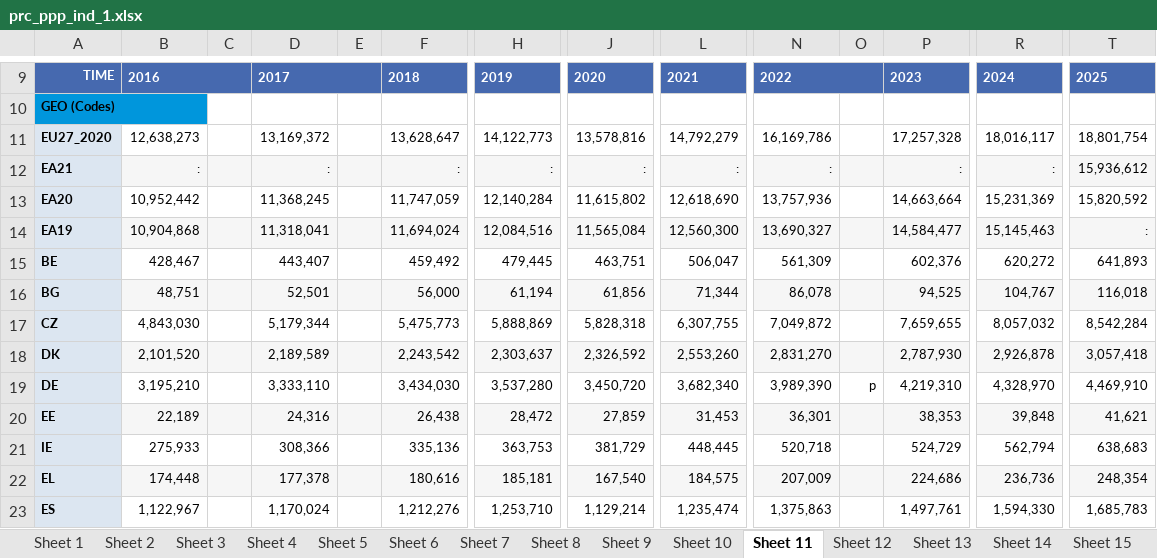
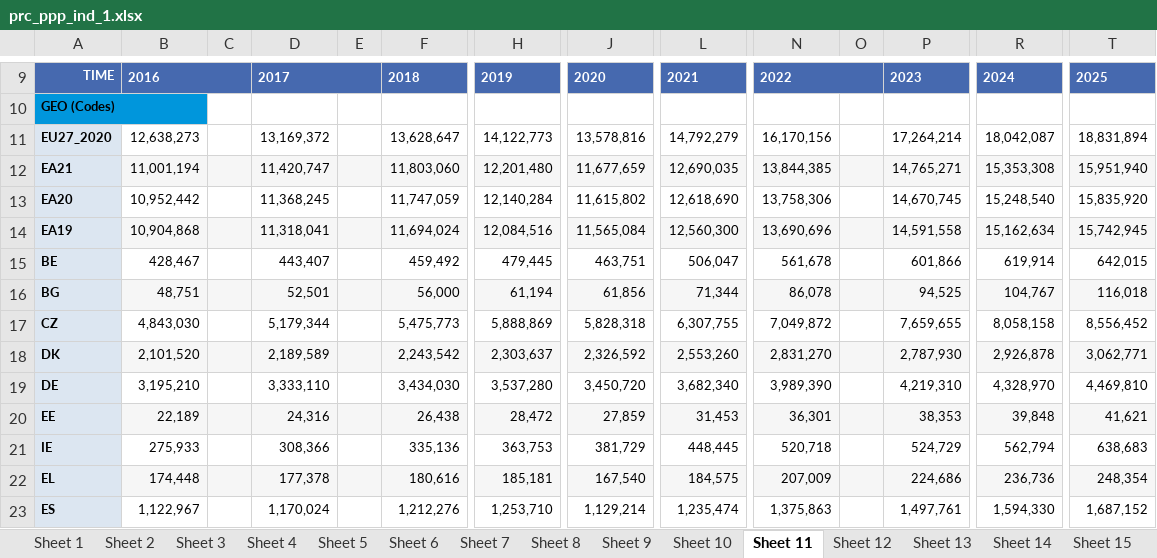
Before and after one commit to fg-piderit/odsa.eusilc, an Excel workbook: data-raw/xlsx/prc_ppp_ind_1.xlsx, sheet Sheet 11, drawn as a sheet; only a part is shown, gaps mark what is left out; values as stored, in another font and other column widths than the file's, no borders; the diff covers the shown part only; the diff names each change by its address in the sheet, - before the commit and + after, or states it on an @@ line.

```diff
--- a/data-raw/xlsx/prc_ppp_ind_1.xlsx (sheet Sheet 11)
+++ b/data-raw/xlsx/prc_ppp_ind_1.xlsx (sheet Sheet 11)
-N11: 16,169,786
+N11: 16,170,156
-P11: 17,257,328
+P11: 17,264,214
-R11: 18,016,117
+R11: 18,042,087
-T11: 18,801,754
+T11: 18,831,894
-B12: :
+B12: 11,001,194
-D12: :
+D12: 11,420,747
-F12: :
+F12: 11,803,060
-H12: :
+H12: 12,201,480
-J12: :
+J12: 11,677,659
-L12: :
+L12: 12,690,035
-N12: :
+N12: 13,844,385
-P12: :
+P12: 14,765,271
-R12: :
+R12: 15,353,308
-T12: 15,936,612
+T12: 15,951,940
-N13: 13,757,936
+N13: 13,758,306
-P13: 14,663,664
+P13: 14,670,745
-R13: 15,231,369
+R13: 15,248,540
-T13: 15,820,592
+T13: 15,835,920
-N14: 13,690,327
+N14: 13,690,696
-P14: 14,584,477
+P14: 14,591,558
-R14: 15,145,463
+R14: 15,162,634
-T14: :
+T14: 15,742,945
-N15: 561,309
+N15: 561,678
-P15: 602,376
+P15: 601,866
-R15: 620,272
+R15: 619,914
-T15: 641,893
+T15: 642,015
-R17: 8,057,032
+R17: 8,058,158
-T17: 8,542,284
+T17: 8,556,452
-T18: 3,057,418
+T18: 3,062,771
-O19: p
+O19: (empty)
-T19: 4,469,910
+T19: 4,469,810
-T23: 1,685,783
+T23: 1,687,152
```
Also changed, not shown: 98 edited cells elsewhere in this sheet, sheet Sheet 2, sheet Sheet 21, sheet Sheet 5, sheet Sheet 3, sheet Sheet 4, sheet Sheet 12, 18 more sheets, data-raw/xlsx/tabla_ppa.xlsx, 3 other files.
